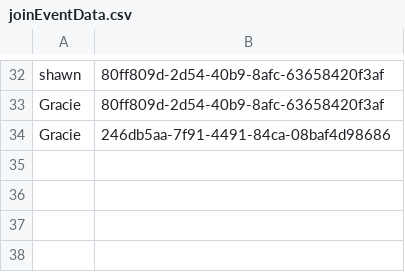
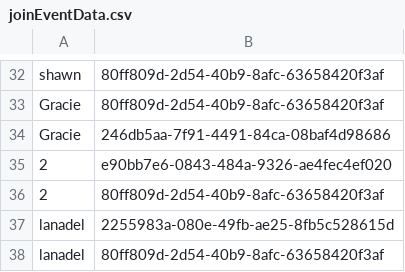
Before and after one commit to newnonsick/CS211-Project, a CSV file: data/joinEventData.csv, drawn as a sheet; only a part is shown, gaps mark what is left out; the diff names each change by its address in the sheet, - before the commit and + after, or states it on an @@ line.

```diff
--- a/data/joinEventData.csv
+++ b/data/joinEventData.csv
+row 35: 2 | e90bb7e6-0843-484a-9326-ae4fec4ef020
+row 36: 2 | 80ff809d-2d54-40b9-8afc-63658420f3af
+row 37: lanadel | 2255983a-080e-49fb-ae25-8fb5c528615d
+row 38: lanadel | 80ff809d-2d54-40b9-8afc-63658420f3af
```
Also changed, not shown: data/logInfo.csv, data/userData.csv, 19 other files.
